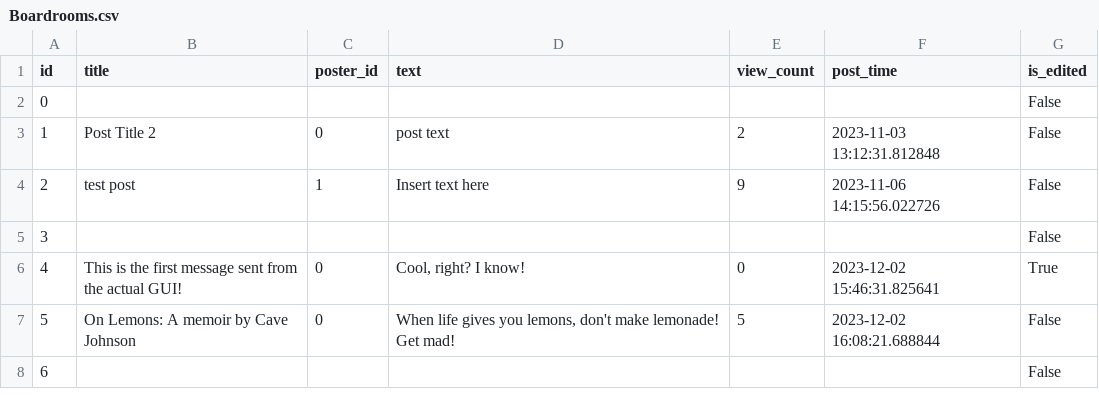
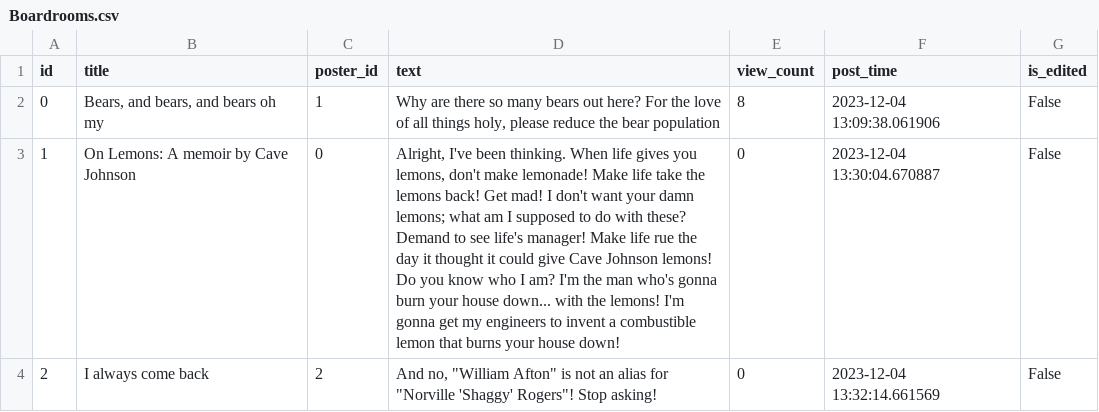
Before and after one commit to crhuyghe/boardroom, a CSV file: Backend/Database/Boardrooms.csv, drawn as a sheet.

Commit message:
database, slight coloring bug

```diff
--- a/Backend/Database/Boardrooms.csv
+++ b/Backend/Database/Boardrooms.csv
@@ -1,8 +1,4 @@
 id,title,poster_id,text,view_count,post_time,is_edited
-0,,,,,,False
-1,Post Title 2,0,post text,2,2023-11-03 13:12:31.812848,False
-2,test post,1,Insert text here,9,2023-11-06 14:15:56.022726,False
-3,,,,,,False
-4,This is the first message sent from the actual GUI!,0,"Cool, right? I know!",0,2023-12-02 15:46:31.825641,True
-5,On Lemons: A memoir by Cave Johnson,0,"When life gives you lemons, don't make lemonade! Get mad!",5,2023-12-02 16:08:21.688844,False
-6,,,,,,False
+0,"Bears, and bears, and bears oh my",1,"Why are there so many bears out here? For the love of all things holy, please reduce the bear population",8,2023-12-04 13:09:38.061906,False
+1,On Lemons: A memoir by Cave Johnson,0,"Alright, I've been thinking. When life gives you lemons, don't make lemonade! Make life take the lemons back! Get mad! I don't want your damn lemons; what am I supposed to do with these? Demand to see life's manager! Make life rue the day it thought it could give Cave Johnson lemons! Do you know who I am? I'm the man who's gonna burn your house down... with the lemons! I'm gonna get my engineers to invent a combustible lemon that burns your house down!",0,2023-12-04 13:30:04.670887,False
+2,I always come back,2,"And no, ""William Afton"" is not an alias for ""Norville 'Shaggy' Rogers""! Stop asking!",0,2023-12-04 13:32:14.661569,False
```
Also changed, not shown: Backend/Database/Messages.csv, Backend/Database/Replies.csv, 5 other files.
